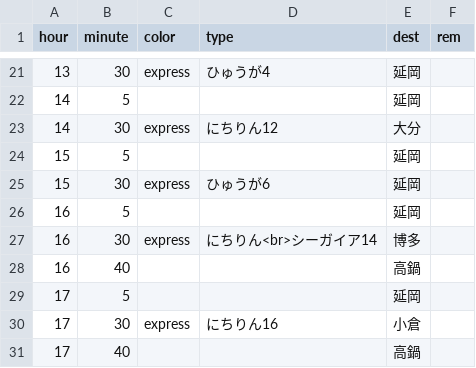
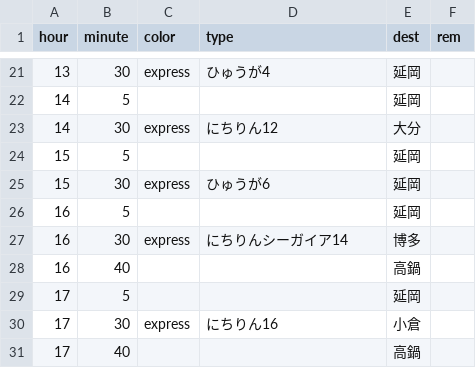
Before and after one commit to appin-ac/timetable, a CSV file: data/1_miyazaki_a/2026.csv, drawn as a sheet; only a part is shown, gaps mark what is left out.

Commit message:
changing color, addtional data

```diff
--- a/data/1_miyazaki_a/2026.csv
+++ b/data/1_miyazaki_a/2026.csv
@@ -26,3 +26,3 @@
 16,5,,,延岡,
-16,30,express,にちりん<br>シーガイア14,博多,
+16,30,express,にちりんシーガイア14,博多,
 16,40,,,高鍋,
```
Also changed, not shown: data/1_nobeoka_a/2026.csv, 8 other files.
